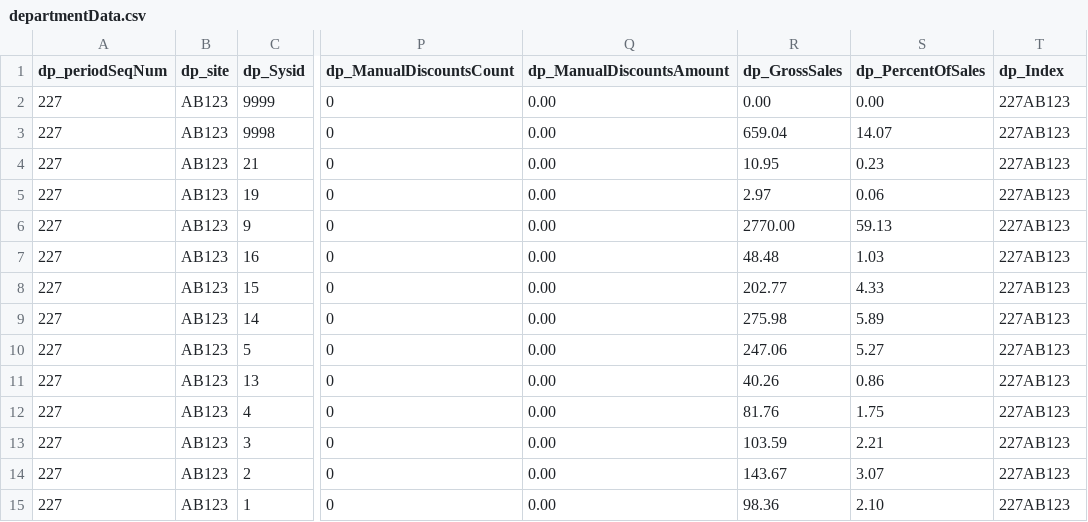
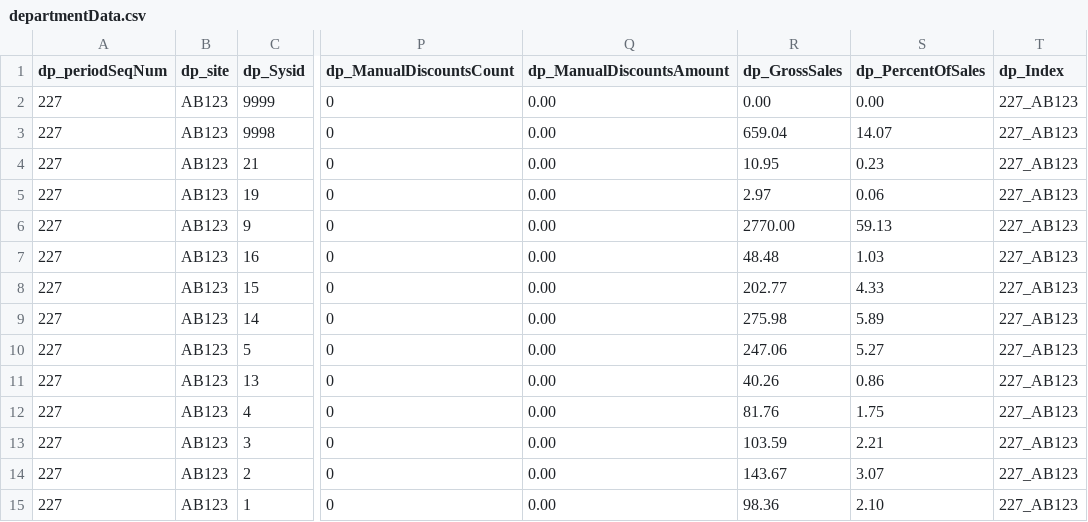
Before and after one commit to Marty42Martinez/DocCanDo, a CSV file: parsedDocs/departmentData.csv, drawn as a sheet; only a part is shown, gaps mark what is left out; the diff names each change by its address in the sheet, - before the commit and + after, or states it on an @@ line.

Commit message:
updated periodIndex

```diff
--- a/parsedDocs/departmentData.csv
+++ b/parsedDocs/departmentData.csv
-T2:T15 (dp_Index): 227AB123
+T2:T15 (dp_Index): 227_AB123
```
Also changed, not shown: 1 other file.
